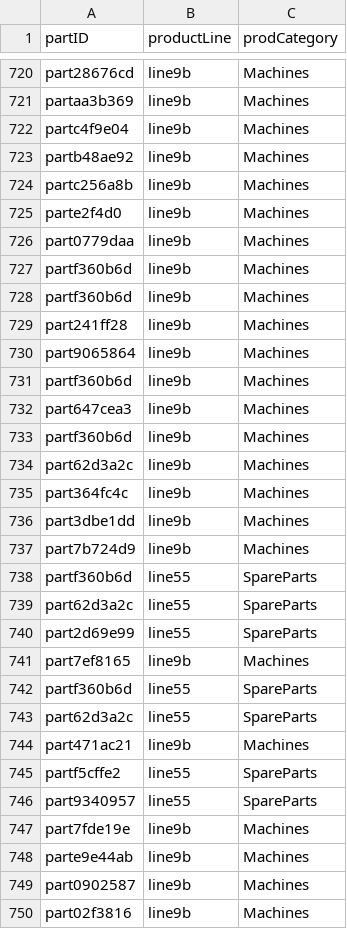
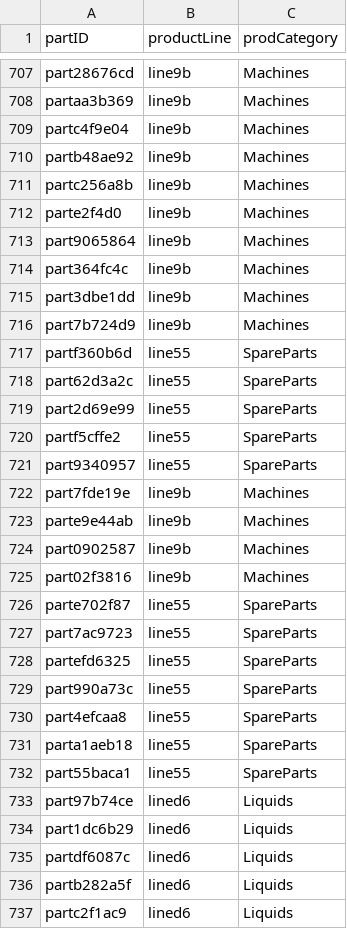
Before and after one commit to flyaflya/persuasive, a CSV file: productLine.csv, drawn as a sheet; only a part is shown, gaps mark what is left out; the shorter side is filled out with more unchanged rows; the diff covers the shown part only.

```diff
--- a/productLine.csv
+++ b/productLine.csv
@@ -725,11 +712,3 @@ partc256a8b,line9b,Machines
 parte2f4d0,line9b,Machines
-part0779daa,line9b,Machines
-partf360b6d,line9b,Machines
-partf360b6d,line9b,Machines
-part241ff28,line9b,Machines
 part9065864,line9b,Machines
-partf360b6d,line9b,Machines
-part647cea3,line9b,Machines
-partf360b6d,line9b,Machines
-part62d3a2c,line9b,Machines
 part364fc4c,line9b,Machines
@@ -740,6 +719,2 @@ part62d3a2c,line55,SpareParts
 part2d69e99,line55,SpareParts
-part7ef8165,line9b,Machines
-partf360b6d,line55,SpareParts
-part62d3a2c,line55,SpareParts
-part471ac21,line9b,Machines
 partf5cffe2,line55,SpareParts
```
Also changed, not shown: 13 removed rows elsewhere in this file.
